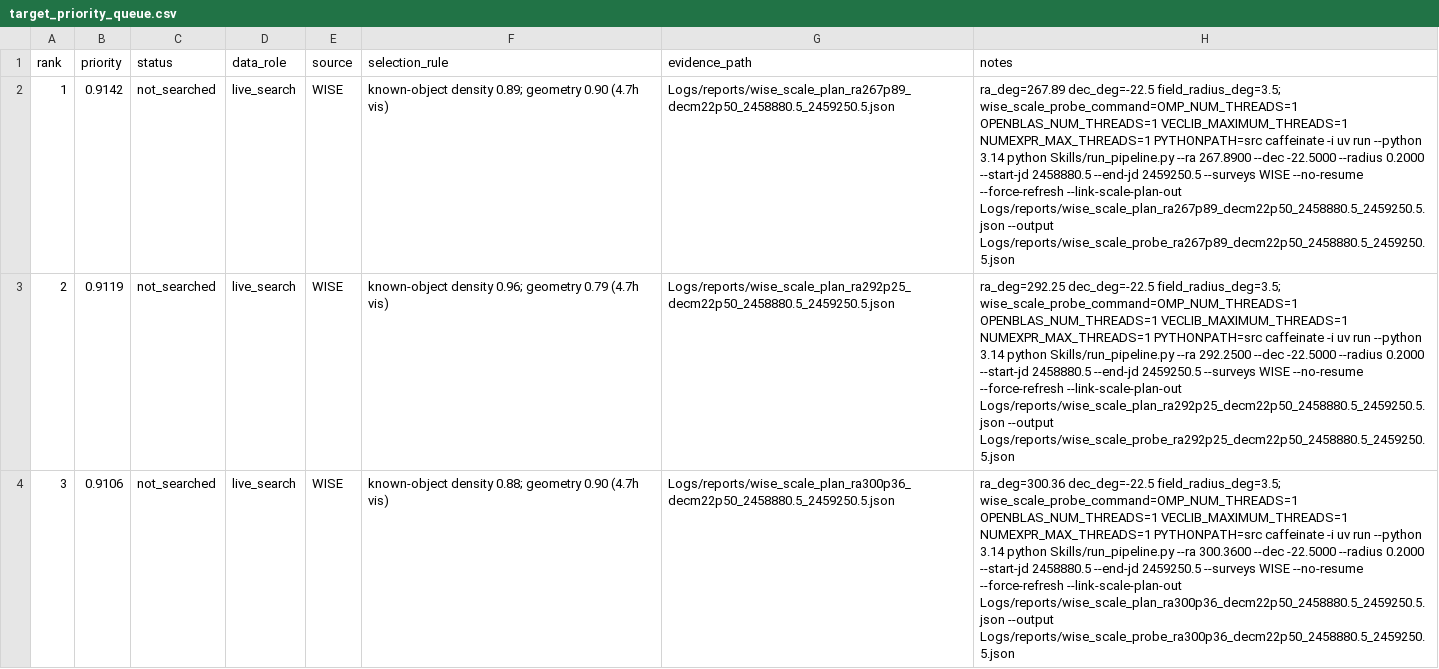
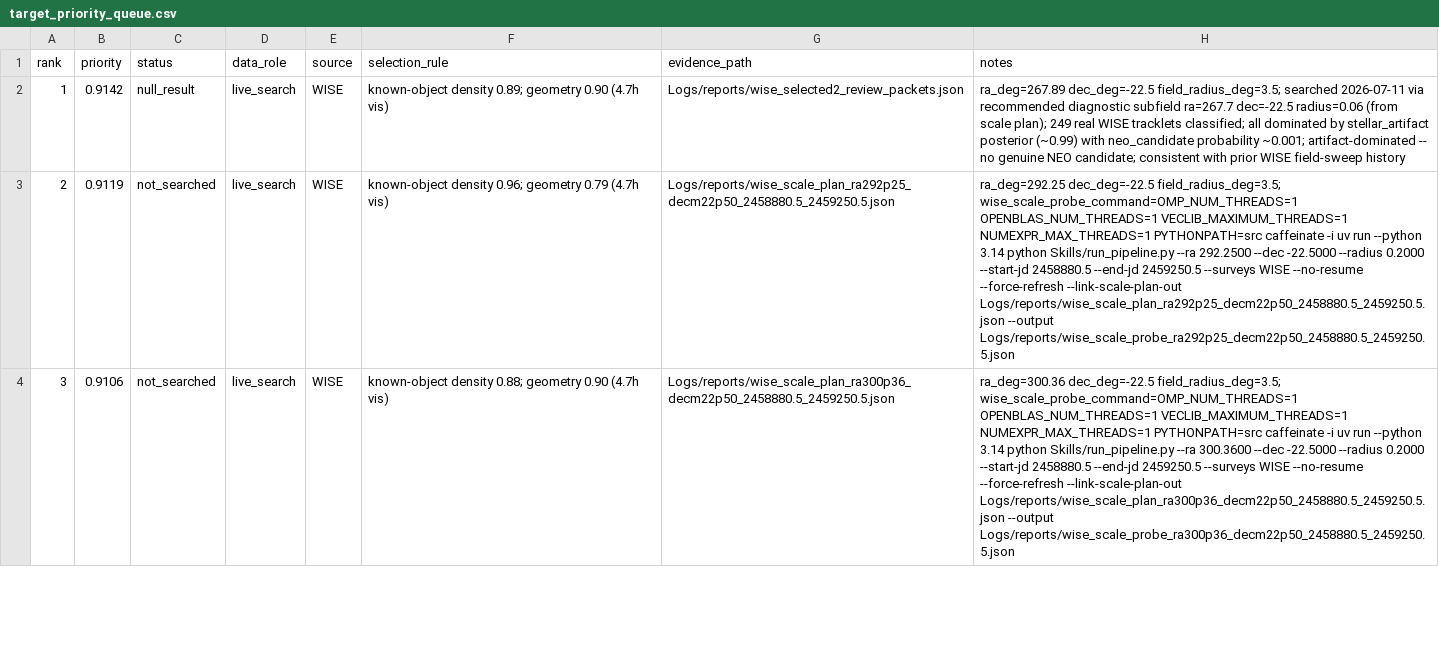
Before and after one commit to ares0311/2026-Near-Earth-Objects, a CSV file: data_selection/target_priority_queue.csv, drawn as a sheet; only a part is shown; the diff names each change by its address in the sheet, - before the commit and + after, or states it on an @@ line.

```diff
--- a/data_selection/target_priority_queue.csv
+++ b/data_selection/target_priority_queue.csv
-C2 (status): not_searched
+C2 (status): null_result
-G2 (evidence_path): Logs/reports/wise_scale_plan_ra267p89_decm22p50_2458880.5_2459250.5.json
+G2 (evidence_path): Logs/reports/wise_selected2_review_packets.json
-H2 (notes): …dec_deg=-22.5 field_radius_deg=3.5; wise_scale_probe_command=OMP_NUM_THREADS=1 OPENBLAS_NUM_THREADS=1 VECLIB_MAXIMUM_THREADS=1 NUMEXPR_MAX_THREADS=1 PYTHONPATH=src caffeinate -i uv run --python 3.14 python Skills/run_pipeline.py --ra 267.8900 --dec -22.5000 --radius 0.2000 --start-jd 2458880.5 --end-jd 2459250.5 --surveys WISE --no-resume --force-refresh --link-scale-plan-out Logs/reports/wise_scale_plan_ra267p89_decm22p50_2458880.5_2459250.5.json --output Logs/reports/wise_scale_probe_ra267p89_decm22p50_2458880.5_2459250.5.json
+H2 (notes): …dec_deg=-22.5 field_radius_deg=3.5; searched 2026-07-11 via recommended diagnostic subfield ra=267.7 dec=-22.5 radius=0.06 (from scale plan); 249 real WISE tracklets classified; all dominated by stellar_artifact posterior (~0.99) with neo_candidate probability ~0.001; artifact-dominated -- no genuine NEO candidate; consistent with prior WISE field-sweep history
```
